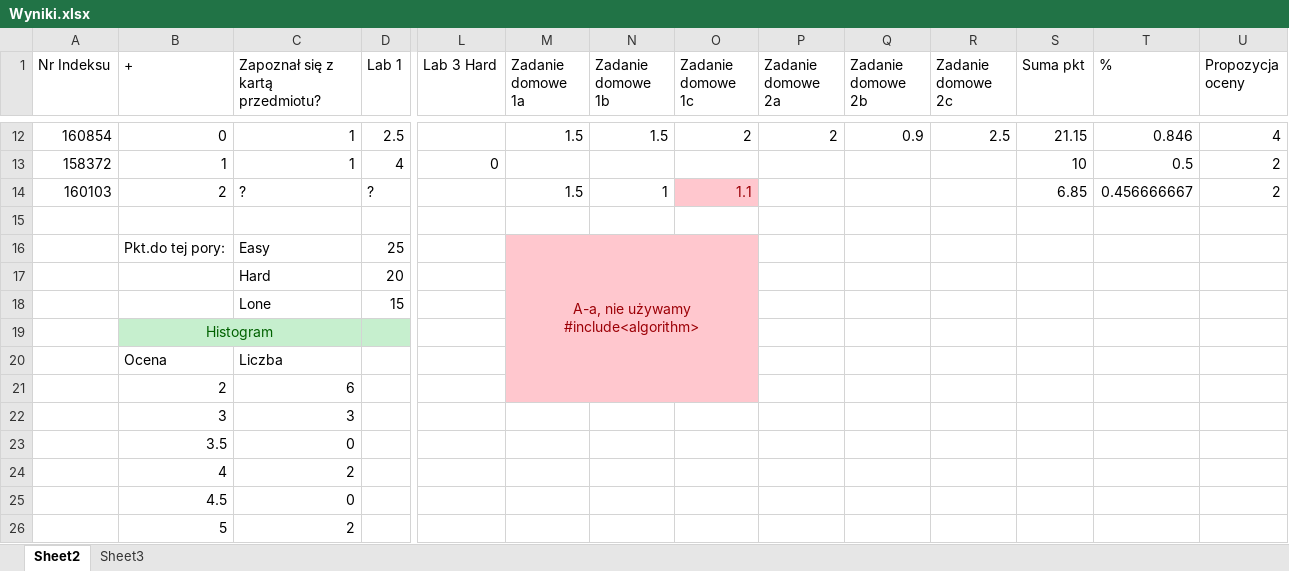
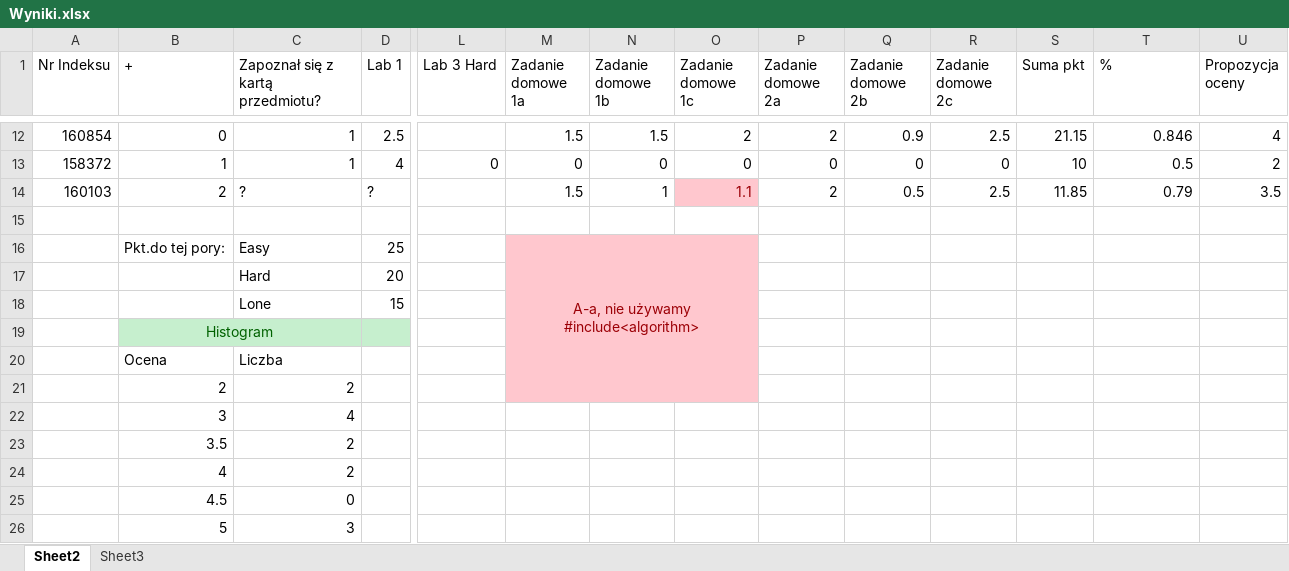
Before and after one commit to mpenarprz/InformatykaA1, an Excel workbook: Wyniki.xlsx, sheet Sheet2, drawn as a sheet; only a part is shown, gaps mark what is left out; values as stored, in another font and other column widths than the file's, no borders; charts and pictures and table styles not drawn; the diff covers the shown part only; the diff names each change by its address in the sheet, - before the commit and + after, or states it on an @@ line.

```diff
--- a/Wyniki.xlsx (sheet Sheet2)
+++ b/Wyniki.xlsx (sheet Sheet2)
-M13 (Zadanie domowe 1a): (empty)
+M13 (Zadanie domowe 1a): 0
-N13 (Zadanie domowe 1b): (empty)
+N13 (Zadanie domowe 1b): 0
-O13 (Zadanie domowe 1c): (empty)
+O13 (Zadanie domowe 1c): 0
-P13 (Zadanie domowe 2a): (empty)
+P13 (Zadanie domowe 2a): 0
-Q13 (Zadanie domowe 2b): (empty)
+Q13 (Zadanie domowe 2b): 0
-R13 (Zadanie domowe 2c): (empty)
+R13 (Zadanie domowe 2c): 0
-P14 (Zadanie domowe 2a): (empty)
+P14 (Zadanie domowe 2a): 2
-Q14 (Zadanie domowe 2b): (empty)
+Q14 (Zadanie domowe 2b): 0.5
-R14 (Zadanie domowe 2c): (empty)
+R14 (Zadanie domowe 2c): 2.5
-S14 (Suma pkt): 6.85
+S14 (Suma pkt): 11.85
-T14 (%): 0.456666667
+T14 (%): 0.79
-U14 (Propozycja oceny): 2
+U14 (Propozycja oceny): 3.5
-C21 (Zapoznał się z kartą przedmiotu?): 6
+C21 (Zapoznał się z kartą przedmiotu?): 2
-C22 (Zapoznał się z kartą przedmiotu?): 3
+C22 (Zapoznał się z kartą przedmiotu?): 4
-C23 (Zapoznał się z kartą przedmiotu?): 0
+C23 (Zapoznał się z kartą przedmiotu?): 2
-C26 (Zapoznał się z kartą przedmiotu?): 2
+C26 (Zapoznał się z kartą przedmiotu?): 3
```
Also changed, not shown: 33 edited cells elsewhere in this sheet, charts or pictures, 16 other files.
